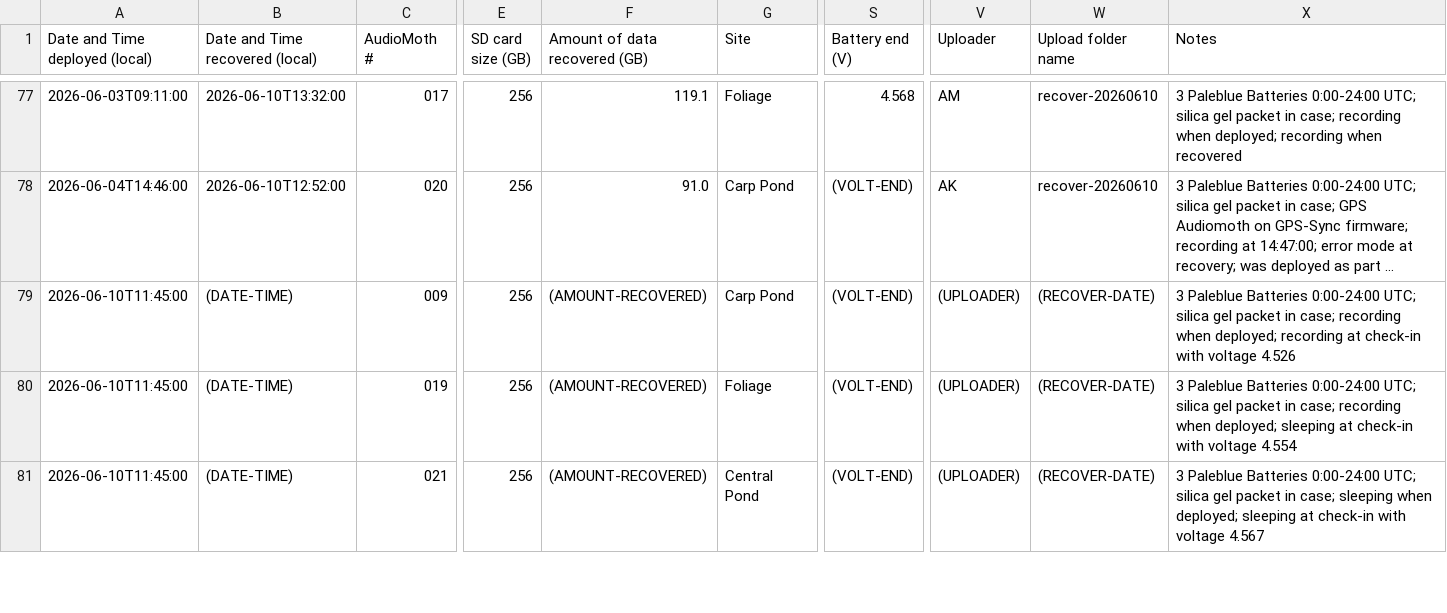
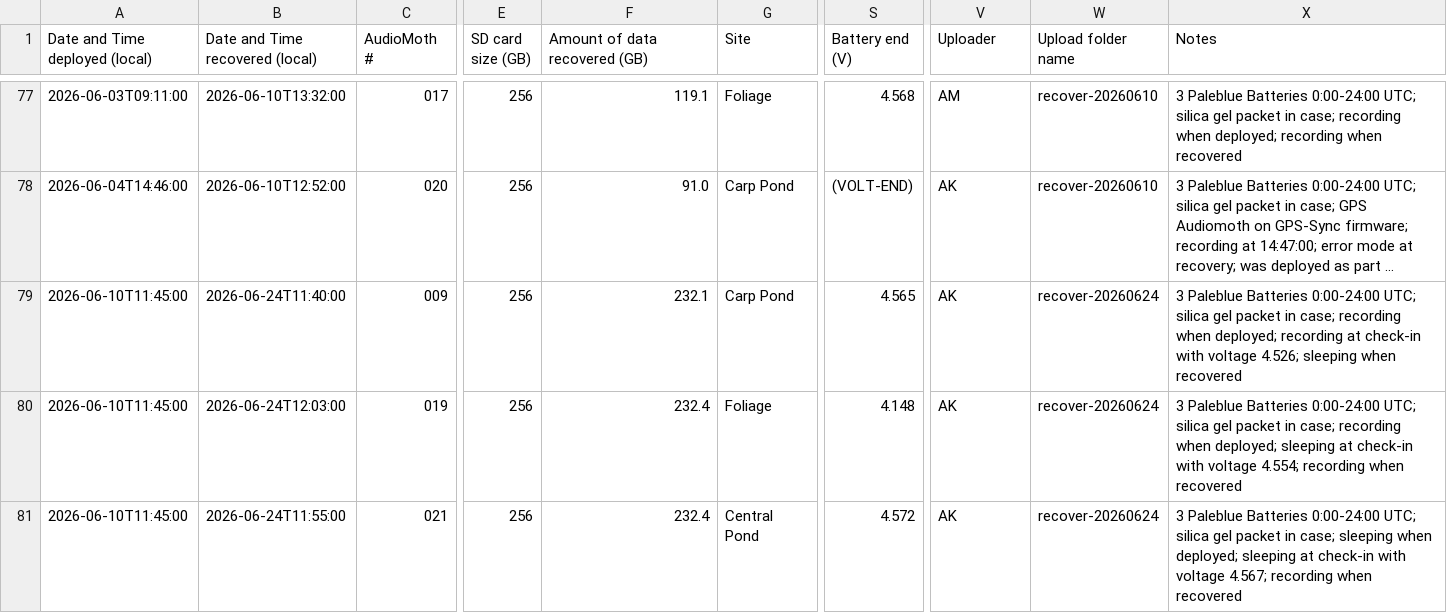
Before and after one commit to uw-echospace/ubna-field, a CSV file: field_records/ubna_2026.csv, drawn as a sheet; only a part is shown, gaps mark what is left out; long unchanged cells end in …; the diff covers the shown part only; the diff names each change by its address in the sheet, - before the commit and + after, or states it on an @@ line.

Commit message:
Added info for recover-20260624

```diff
--- a/field_records/ubna_2026.csv
+++ b/field_records/ubna_2026.csv
-B79 (Date and Time recovered (local)): (DATE-TIME)
+B79 (Date and Time recovered (local)): 2026-06-24T11:40:00
-F79 (Amount of data recovered (GB)): (AMOUNT-RECOVERED)
+F79 (Amount of data recovered (GB)): 232.1
-S79 (Battery end (V)): (VOLT-END)
+S79 (Battery end (V)): 4.565
-V79:V81 (Uploader): (UPLOADER)
+V79:V81 (Uploader): AK
-W79:W81 (Upload folder name): (RECOVER-DATE)
+W79:W81 (Upload folder name): recover-20260624
-X79 (Notes): …with voltage 4.526
+X79 (Notes): …with voltage 4.526; sleeping when recovered
-B80 (Date and Time recovered (local)): (DATE-TIME)
+B80 (Date and Time recovered (local)): 2026-06-24T12:03:00
-F80:F81 (Amount of data recovered (GB)): (AMOUNT-RECOVERED)
+F80:F81 (Amount of data recovered (GB)): 232.4
-S80 (Battery end (V)): (VOLT-END)
+S80 (Battery end (V)): 4.148
-X80 (Notes): …with voltage 4.554
+X80 (Notes): …with voltage 4.554; recording when recovered
-B81 (Date and Time recovered (local)): (DATE-TIME)
+B81 (Date and Time recovered (local)): 2026-06-24T11:55:00
-S81 (Battery end (V)): (VOLT-END)
+S81 (Battery end (V)): 4.572
-X81 (Notes): …with voltage 4.567
+X81 (Notes): …with voltage 4.567; recording when recovered
```
Also changed, not shown: 16 edited cells elsewhere in this file.
